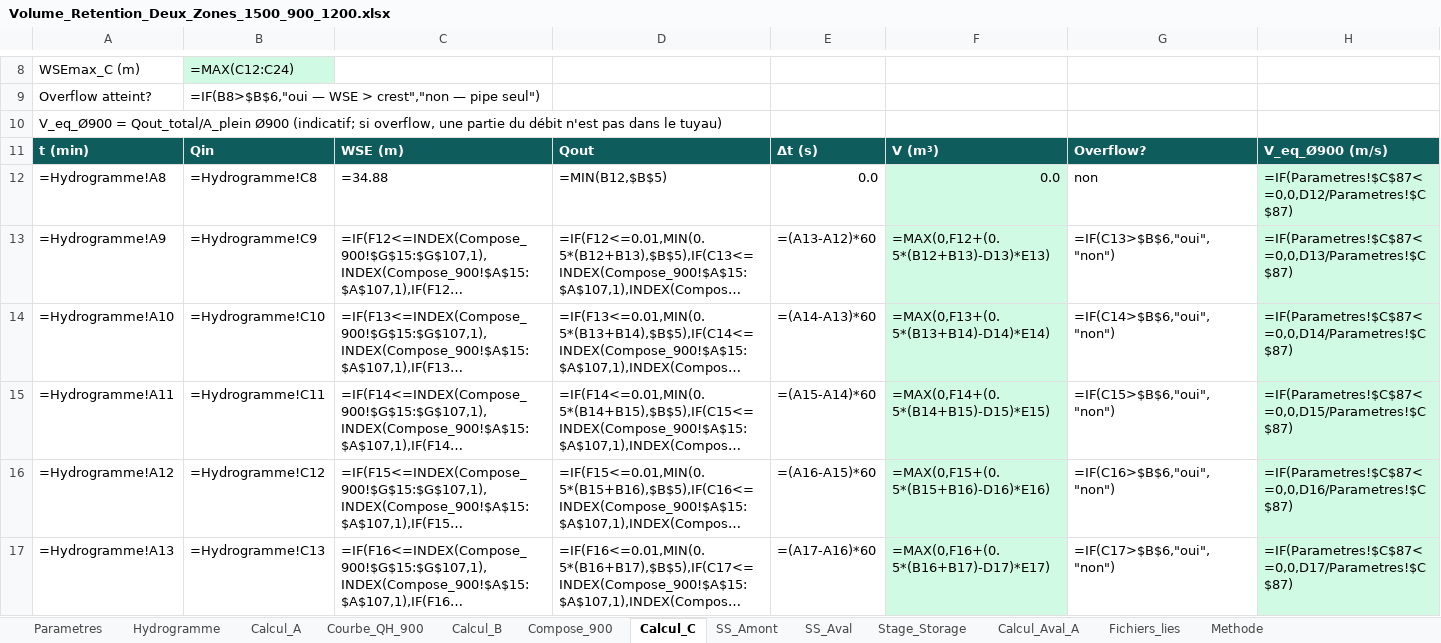
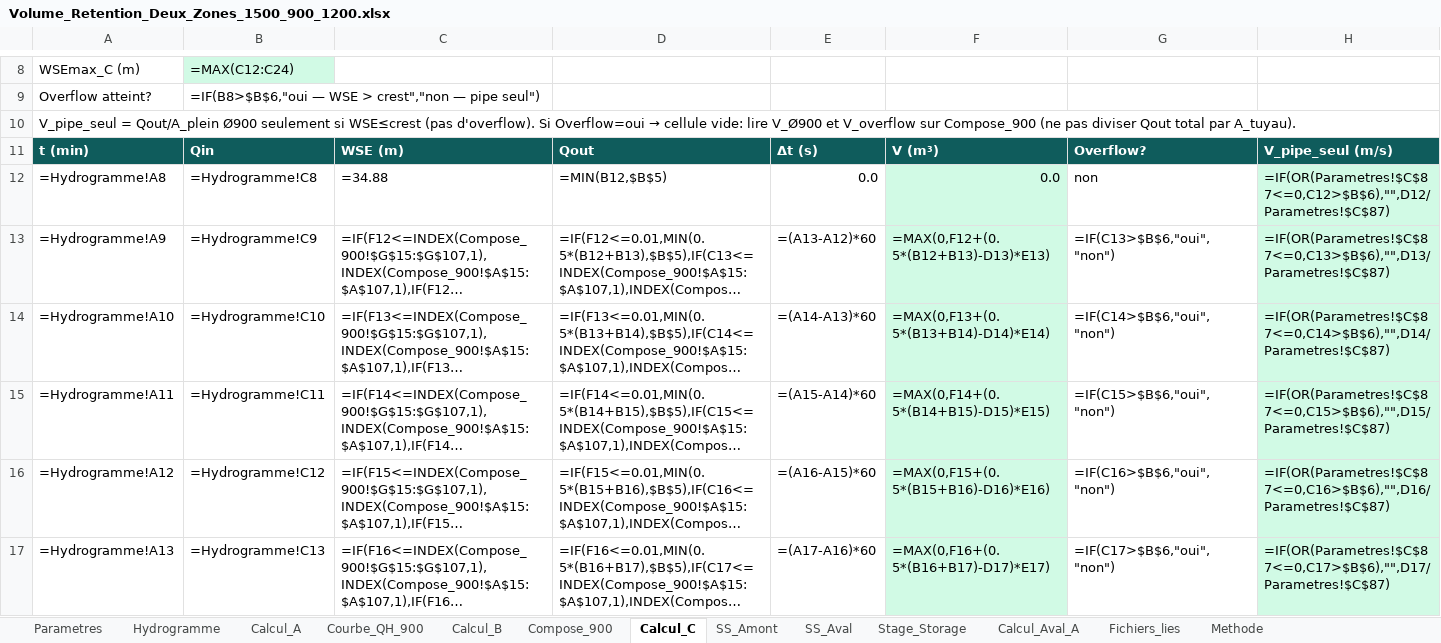
Before and after one commit to acon560-prog/idf-web-app, an Excel workbook: engineering/drainage-design/retention_volume/Volume_Retention_Deux_Zones_1500_900_1200.xlsx, sheet Calcul_C, drawn as a sheet; only a part is shown, gaps mark what is left out; long unchanged cells end in …; values as stored, in another font and other column widths than the file's, no borders; formulas without a stored value are shown as written; the diff covers the shown part only; the diff names each change by its address in the sheet, - before the commit and + after, or states it on an @@ line.

```diff
--- a/engineering/drainage-design/retention_volume/Volume_Retention_Deux_Zones_1500_900_1200.xlsx (sheet Calcul_C)
+++ b/engineering/drainage-design/retention_volume/Volume_Retention_Deux_Zones_1500_900_1200.xlsx (sheet Calcul_C)
@@ A10: V_eq_Ø900 = Qout_total/A_plein Ø900 (indicatif; si overflow, une partie du débit n'est pas dans le tuyau) → V_pipe_seul = Qout/A_plein Ø900 seulement si WSE≤crest (pas d'overflow). Si Overflow=oui → cellule vide: lire V_Ø900 et V_overflow sur Compose_900 (ne pas diviser Qout total par A_tuyau). @@
-H11: V_eq_Ø900 (m/s)
+H11: V_pipe_seul (m/s)
-H12: =IF(Parametres!$C$87<=0,0,D12/Parametres!$C$87)
+H12: =IF(OR(Parametres!$C$87<=0,C12>$B$6),"",D12/Parametres!$C$87)
-H13: =IF(Parametres!$C$87<=0,0,D13/Parametres!$C$87)
+H13: =IF(OR(Parametres!$C$87<=0,C13>$B$6),"",D13/Parametres!$C$87)
-H14: =IF(Parametres!$C$87<=0,0,D14/Parametres!$C$87)
+H14: =IF(OR(Parametres!$C$87<=0,C14>$B$6),"",D14/Parametres!$C$87)
-H15: =IF(Parametres!$C$87<=0,0,D15/Parametres!$C$87)
+H15: =IF(OR(Parametres!$C$87<=0,C15>$B$6),"",D15/Parametres!$C$87)
-H16: =IF(Parametres!$C$87<=0,0,D16/Parametres!$C$87)
+H16: =IF(OR(Parametres!$C$87<=0,C16>$B$6),"",D16/Parametres!$C$87)
-H17: =IF(Parametres!$C$87<=0,0,D17/Parametres!$C$87)
+H17: =IF(OR(Parametres!$C$87<=0,C17>$B$6),"",D17/Parametres!$C$87)
```
Also changed, not shown: 7 edited cells elsewhere in this sheet, sheet Compose_900, sheet Parametres, 3 other files.
